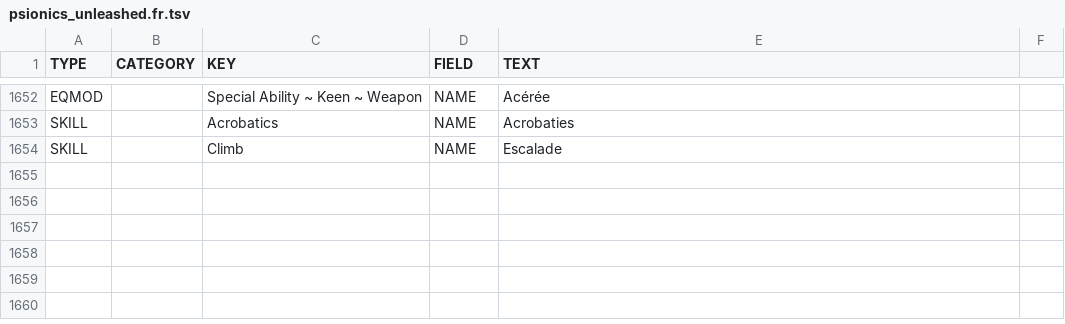
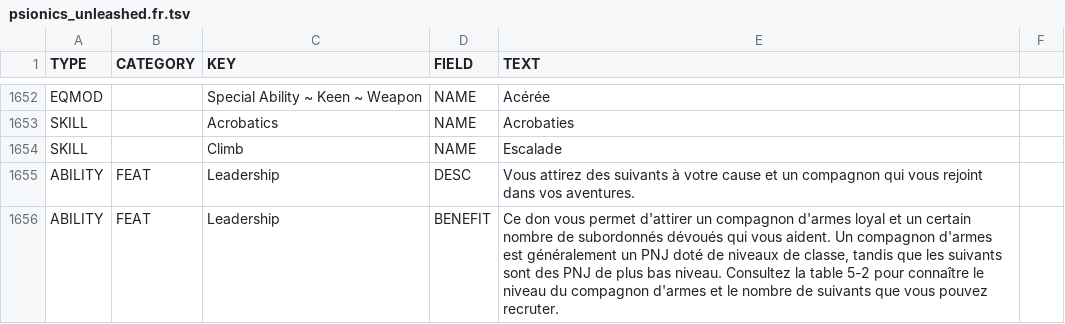
Before and after one commit to SebQuenet/pcgen, a TSV file: data/pathfinder/dreamscarred_press/psionics_unleashed/psionics_unleashed.fr.tsv, drawn as a sheet; only a part is shown, gaps mark what is left out; the diff names each change by its address in the sheet, - before the commit and + after, or states it on an @@ line.

Commit message:
feat(i18n): translate dreamscarred press titles into French
French translation tables for:
- data/pathfinder/dreamscarred_press/psionics_unleashed/psionics_unleashed.fr.tsv (2 new rows)

```diff
--- a/data/pathfinder/dreamscarred_press/psionics_unleashed/psionics_unleashed.fr.tsv
+++ b/data/pathfinder/dreamscarred_press/psionics_unleashed/psionics_unleashed.fr.tsv
+row 1655: ABILITY | FEAT | Leadership | DESC | Vous attirez des suivants à votre cause et un compagnon qui vous rejoint dans vos aventures.
+row 1656: ABILITY | FEAT | Leadership | BENEFIT | Ce don vous permet d'attirer un compagnon d'armes loyal et un certain nombre de subordonnés dévoués qui vous aident. Un compagnon d'armes est généralement un PNJ doté de niveaux de classe, tandis que les suivants sont des PNJ de plus bas niveau. Consultez la table 5-2 pour connaître le niveau du compagnon d'armes et le nombre de suivants que vous pouvez recruter.
```
